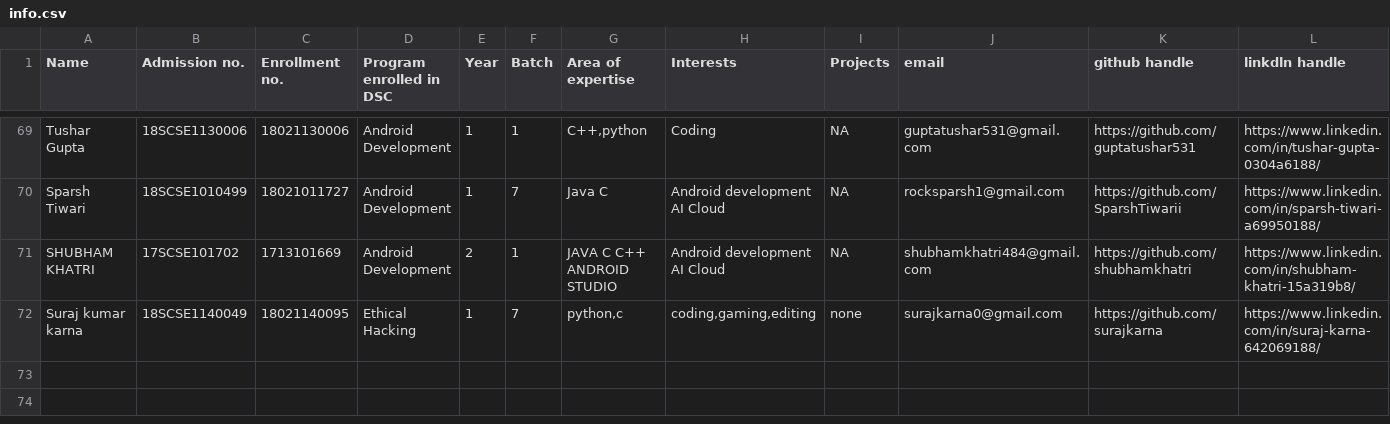
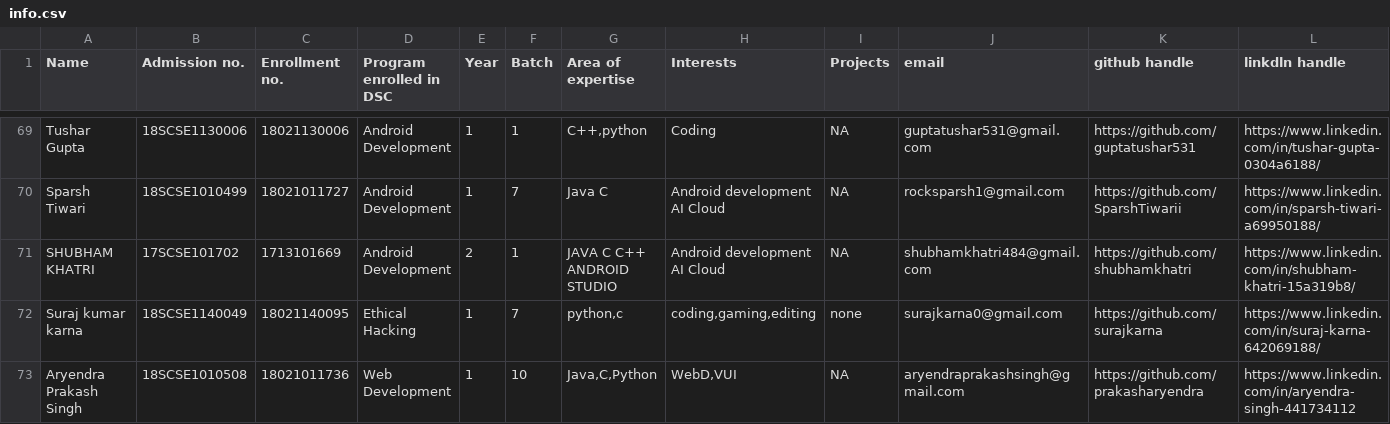
Before and after one commit to tanya3007/gitTest, a CSV file: info.csv, drawn as a sheet; only a part is shown, gaps mark what is left out; rows hold the shown columns only; the diff names each change by its address in the sheet, - before the commit and + after, or states it on an @@ line.

Commit message:
Update info.csv

```diff
--- a/info.csv
+++ b/info.csv
+row 73: Aryendra Prakash Singh | 18SCSE1010508 | 18021011736 | Web Development | 1 | 10 | Java,C,Python | WebD,VUI | NA | aryendraprakashsingh@gmail.com | https://github.com/prakasharyendra | https://www.linkedin.com/in/aryendra-singh-441734112
```
